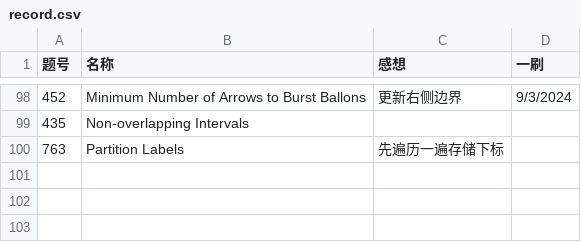
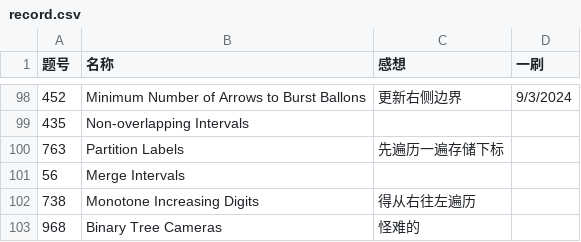
Before and after one commit to Myrrolinz/LeetCode-Record, a CSV file: record.csv, drawn as a sheet; only a part is shown, gaps mark what is left out; the diff names each change by its address in the sheet, - before the commit and + after, or states it on an @@ line.

```diff
--- a/record.csv
+++ b/record.csv
+row 101: 56 | Merge Intervals
+row 102: 738 | Monotone Increasing Digits | 得从右往左遍历
+row 103: 968 | Binary Tree Cameras | 怪难的
```
Also changed, not shown: 2 other files.
